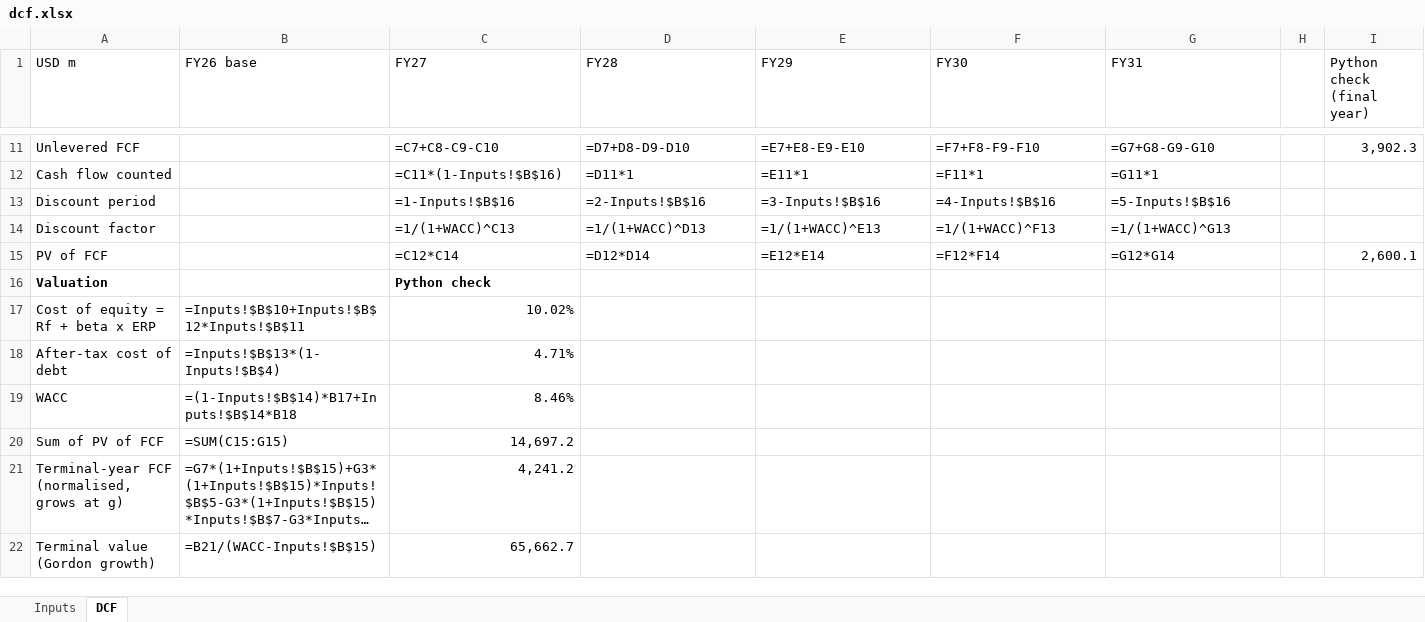
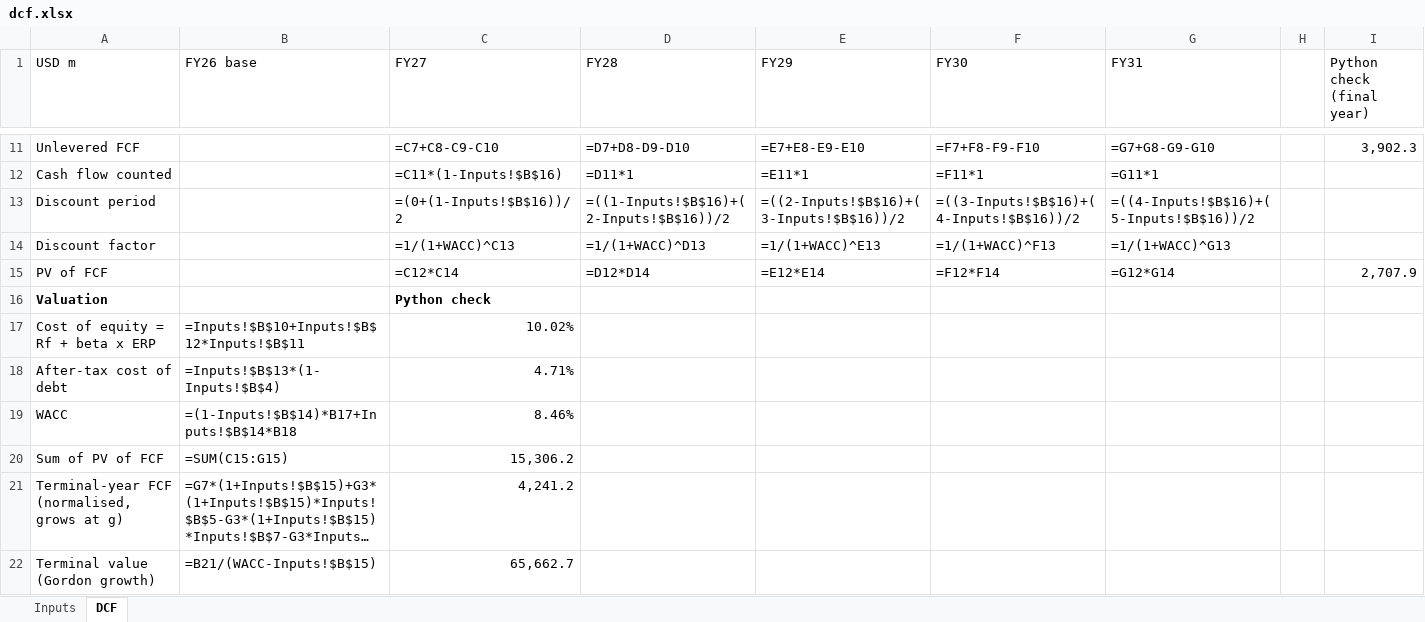
Before and after one commit to amandalombardo/AI-Equity-Research-, an Excel workbook: runs/DGE/2026-10-12/valuation/dcf.xlsx, sheet DCF, drawn as a sheet; only a part is shown, gaps mark what is left out; long unchanged cells end in …; values as stored, in another font and other column widths than the file's, no borders; formulas without a stored value are shown as written; the diff covers the shown part only; the diff names each change by its address in the sheet, - before the commit and + after, or states it on an @@ line.

```diff
--- a/runs/DGE/2026-10-12/valuation/dcf.xlsx (sheet DCF)
+++ b/runs/DGE/2026-10-12/valuation/dcf.xlsx (sheet DCF)
-C13 (FY27): =1-Inputs!$B$16
+C13 (FY27): =(0+(1-Inputs!$B$16))/2
-D13 (FY28): =2-Inputs!$B$16
+D13 (FY28): =((1-Inputs!$B$16)+(2-Inputs!$B$16))/2
-E13 (FY29): =3-Inputs!$B$16
+E13 (FY29): =((2-Inputs!$B$16)+(3-Inputs!$B$16))/2
-F13 (FY30): =4-Inputs!$B$16
+F13 (FY30): =((3-Inputs!$B$16)+(4-Inputs!$B$16))/2
-G13 (FY31): =5-Inputs!$B$16
+G13 (FY31): =((4-Inputs!$B$16)+(5-Inputs!$B$16))/2
-I15 (Python check (final year)): 2,600.1
+I15 (Python check (final year)): 2,707.9
-C20 (FY27): 14,697.2
+C20 (FY27): 15,306.2
```
Also changed, not shown: 9 edited cells elsewhere in this sheet, 21 other files.
